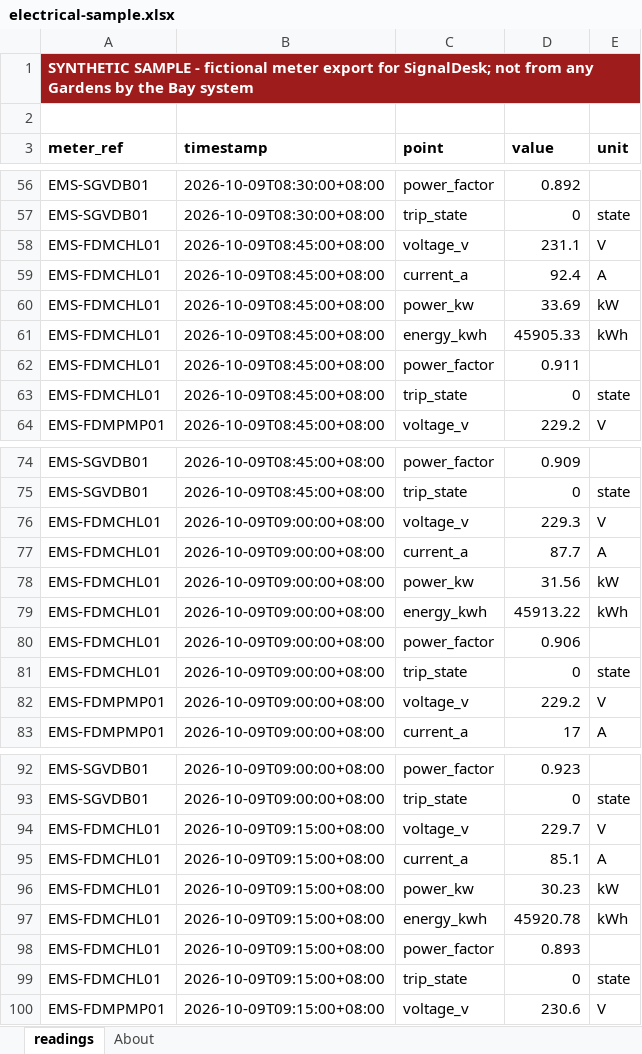
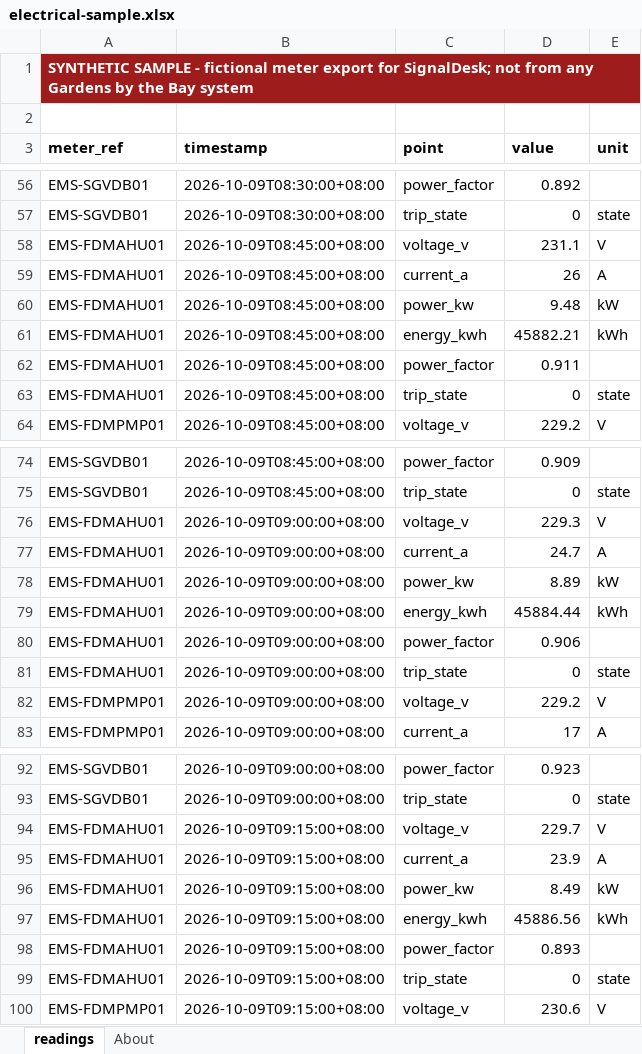
Before and after one commit to katherinekowxy/centralized-dashboard-main, an Excel workbook: 05_Current_Prototype/data/examples/site/electrical-sample.xlsx, sheet readings, drawn as a sheet; only a part is shown, gaps mark what is left out; values as stored, in another font and other column widths than the file's, no borders; the diff covers the shown part only; the diff names each change by its address in the sheet, - before the commit and + after, or states it on an @@ line.

```diff
--- a/05_Current_Prototype/data/examples/site/electrical-sample.xlsx (sheet readings)
+++ b/05_Current_Prototype/data/examples/site/electrical-sample.xlsx (sheet readings)
-A58:A63 (meter_ref): EMS-FDMCHL01
+A58:A63 (meter_ref): EMS-FDMAHU01
-D59 (value): 92.4
+D59 (value): 26
-D60 (value): 33.69
+D60 (value): 9.48
-D61 (value): 45905.33
+D61 (value): 45882.21
-A76:A81 (meter_ref): EMS-FDMCHL01
+A76:A81 (meter_ref): EMS-FDMAHU01
-D77 (value): 87.7
+D77 (value): 24.7
-D78 (value): 31.56
+D78 (value): 8.89
-D79 (value): 45913.22
+D79 (value): 45884.44
-A94:A99 (meter_ref): EMS-FDMCHL01
+A94:A99 (meter_ref): EMS-FDMAHU01
-D95 (value): 85.1
+D95 (value): 23.9
-D96 (value): 30.23
+D96 (value): 8.49
-D97 (value): 45920.78
+D97 (value): 45886.56
```
Also changed, not shown: 54 edited cells elsewhere in this sheet, 05_Current_Prototype/data/examples/site/electrical-bad-sample.xlsx, 18 other files.
